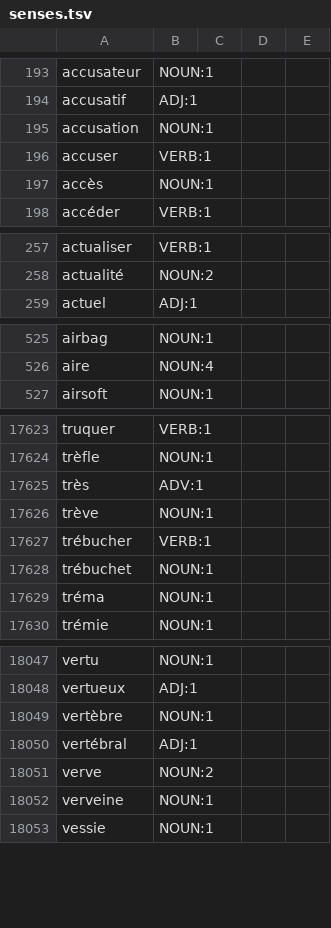
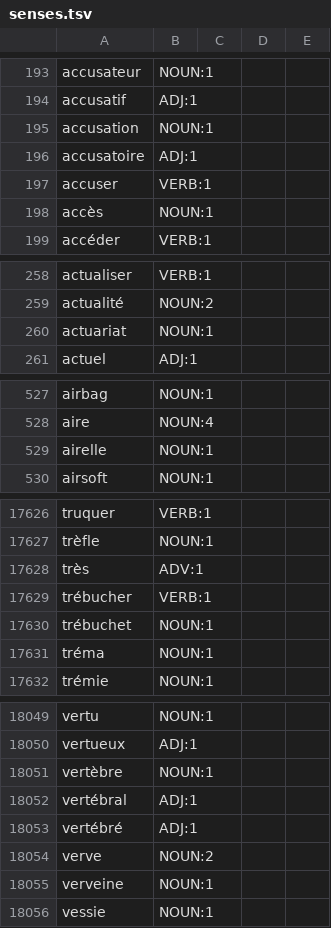
Before and after one commit to NEETROF/cymbra, a TSV file: scripts/lingua-data/tables/fr-es/senses.tsv, drawn as a sheet; only a part is shown, gaps mark what is left out; the diff covers the shown part only.

```diff
--- a/scripts/lingua-data/tables/fr-es/senses.tsv
+++ b/scripts/lingua-data/tables/fr-es/senses.tsv
@@ -195,2 +195,3 @@ accusatif	ADJ:1
 accusation	NOUN:1
+accusatoire	ADJ:1
 accuser	VERB:1
@@ -258,2 +259,3 @@ actualiser	VERB:1
 actualité	NOUN:2
+actuariat	NOUN:1
 actuel	ADJ:1
@@ -526,2 +528,3 @@ airbag	NOUN:1
 aire	NOUN:4
+airelle	NOUN:1
 airsoft	NOUN:1
@@ -17625,3 +17628,2 @@ trèfle	NOUN:1
 très	ADV:1
-trève	NOUN:1
 trébucher	VERB:1
@@ -18050,2 +18052,3 @@ vertèbre	NOUN:1
 vertébral	ADJ:1
+vertébré	ADJ:1
 verve	NOUN:2
```
Also changed, not shown: 4 added rows elsewhere in this file, scripts/lingua-data/tables/fr-es/gloss.tsv, 2 other files.
